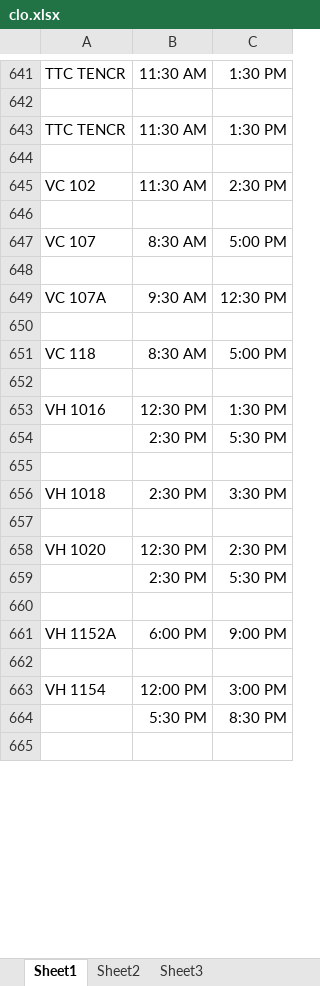
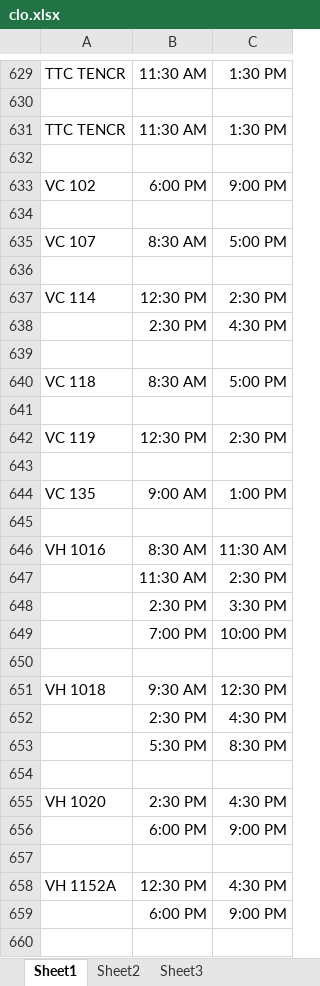
Before and after one commit to jhanperera/ClassOpsLogCreator, an Excel workbook: clo.xlsx, sheet Sheet1, drawn as a sheet; only a part is shown, gaps mark what is left out; values as stored, in another font and other column widths than the file's, no borders; removed rows and columns are numbered as before the commit, all else as after; the diff covers the shown part only; the diff names each change by its address in the sheet, - before the commit and + after, or states it on an @@ line.

```diff
--- a/clo.xlsx (sheet Sheet1)
+++ b/clo.xlsx (sheet Sheet1)
-B633: 11:30 AM
+B633: 6:00 PM
-C633: 2:30 PM
+C633: 9:00 PM
-row 649: VC 107A | 9:30 AM | 12:30 PM
+row 637: VC 114 | 12:30 PM | 2:30 PM
+row 638:  | 2:30 PM | 4:30 PM
+row 642: VC 119 | 12:30 PM | 2:30 PM
+row 643: (empty)
+row 644: VC 135 | 9:00 AM | 1:00 PM
+row 645: (empty)
-B646: 12:30 PM
+B646: 8:30 AM
-C646: 1:30 PM
+C646: 11:30 AM
-row 654:  | 2:30 PM | 5:30 PM
-row 647: (empty)
+row 647:  | 11:30 AM | 2:30 PM
+row 648:  | 2:30 PM | 3:30 PM
@@ row 288 moved to row 649: 7:00 PM @@
+row 650: (empty)
-B651: 2:30 PM
+B651: 9:30 AM
-C651: 3:30 PM
+C651: 12:30 PM
-row 657: (empty)
-row 658: VH 1020 | 12:30 PM | 2:30 PM
-C652: 5:30 PM
+C652: 4:30 PM
-row 660: (empty)
-row 661: VH 1152A | 6:00 PM | 9:00 PM
-row 662: (empty)
-row 663: VH 1154 | 12:00 PM | 3:00 PM
+row 655: VH 1020 | 2:30 PM | 4:30 PM
@@ row 211 moved to row 656: 6:00 PM @@
+row 657: (empty)
+row 658: VH 1152A | 12:30 PM | 4:30 PM
@@ row 451 moved to row 659: 6:00 PM @@
+row 660: (empty)
```
Also changed, not shown: 164 added rows, 149 removed rows, 34 moved rows and 374 edited cells elsewhere in this sheet, 3 other files.
